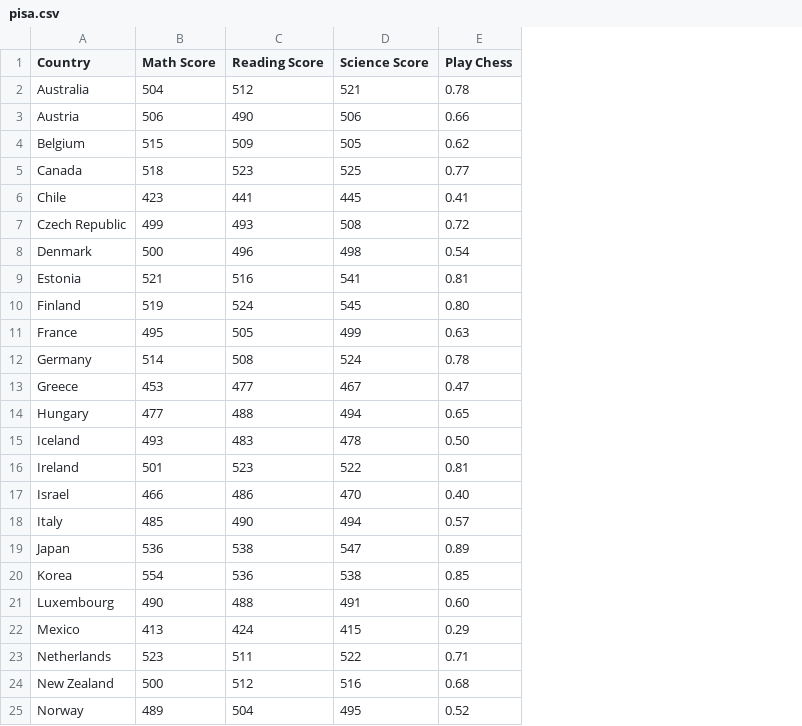
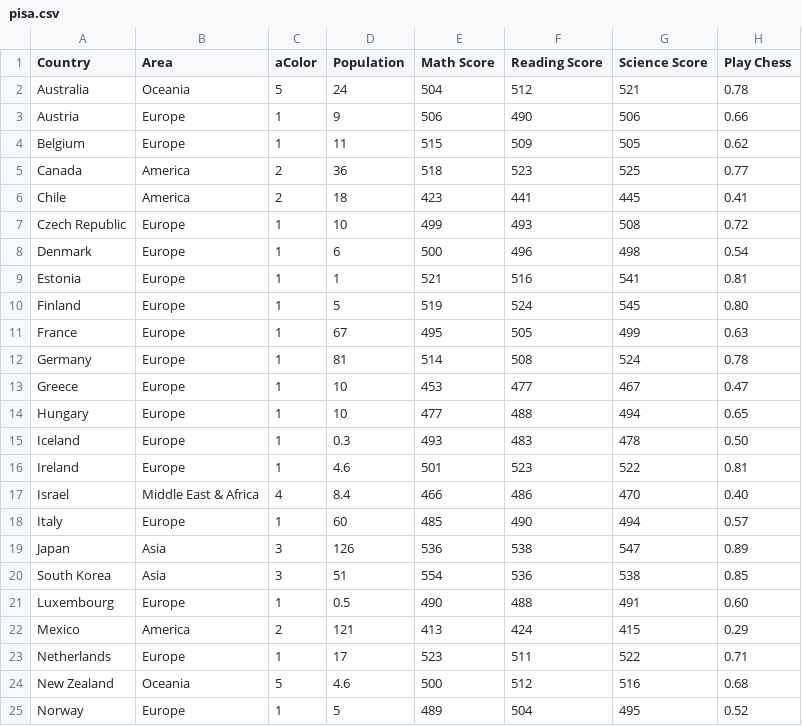
Before and after one commit to raul-p/raul-p.github.io, a CSV file: pisa2012/data/pisa.csv, drawn as a sheet; only a part is shown; the diff names each change by its address in the sheet, - before the commit and + after, or states it on an @@ line.

```diff
--- a/pisa2012/data/pisa.csv
+++ b/pisa2012/data/pisa.csv
+column B (Area), rows 2-25: Oceania | Europe | Europe | America | America | Europe | Europe | Europe | Europe | Europe | Europe | Europe | Europe | Europe | Europe | Middle East & Africa | Europe | Asia | Asia | Europe | America | Europe | Oceania | Europe
+column C (aColor), rows 2-25: 5 | 1 | 1 | 2 | 2 | 1 | 1 | 1 | 1 | 1 | 1 | 1 | 1 | 1 | 1 | 4 | 1 | 3 | 3 | 1 | 2 | 1 | 5 | 1
+column D (Population), rows 2-25: 24 | 9 | 11 | 36 | 18 | 10 | 6 | 1 | 5 | 67 | 81 | 10 | 10 | 0.3 | 4.6 | 8.4 | 60 | 126 | 51 | 0.5 | 121 | 17 | 4.6 | 5
-A20 (Country): Korea
+A20 (Country): South Korea
```
Also changed, not shown: 4 other files.
